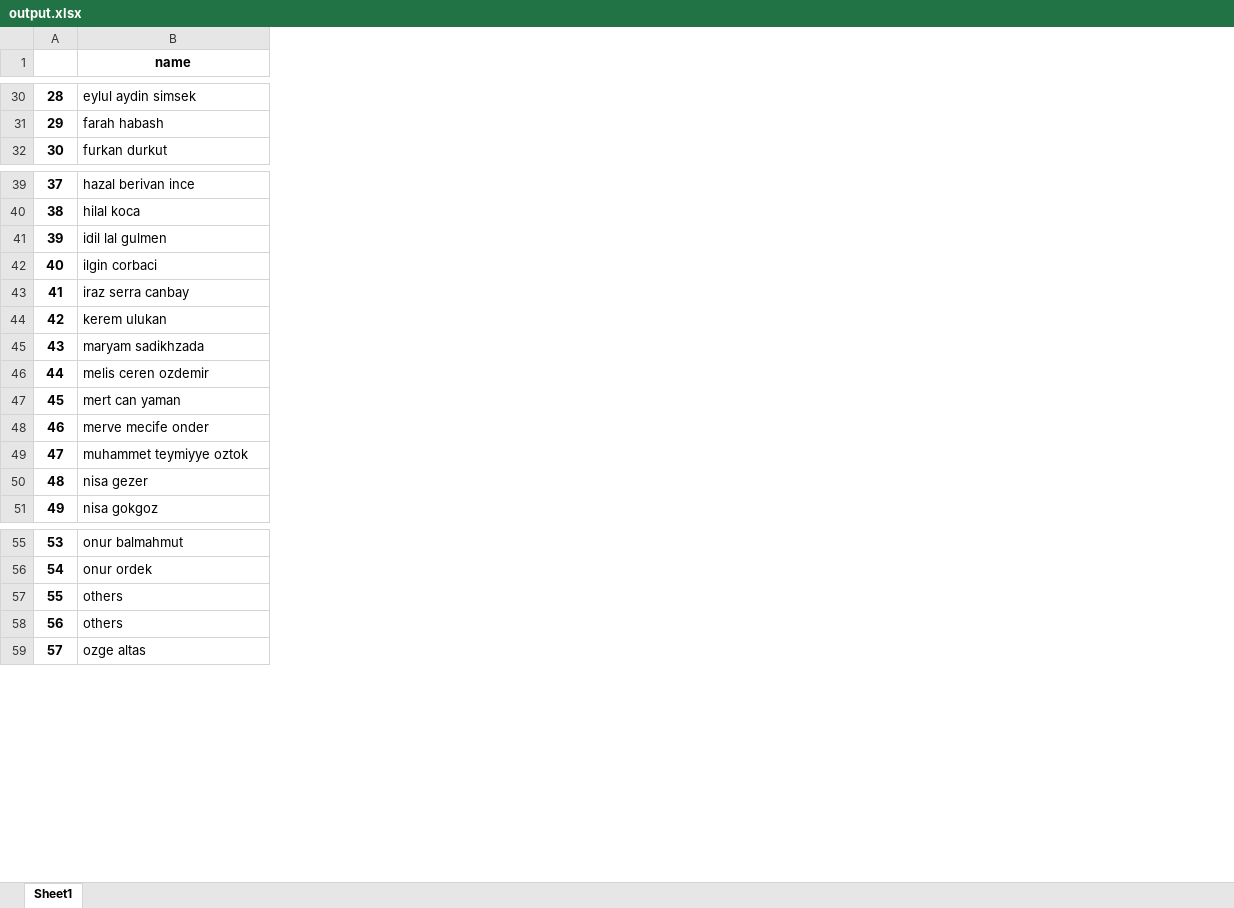
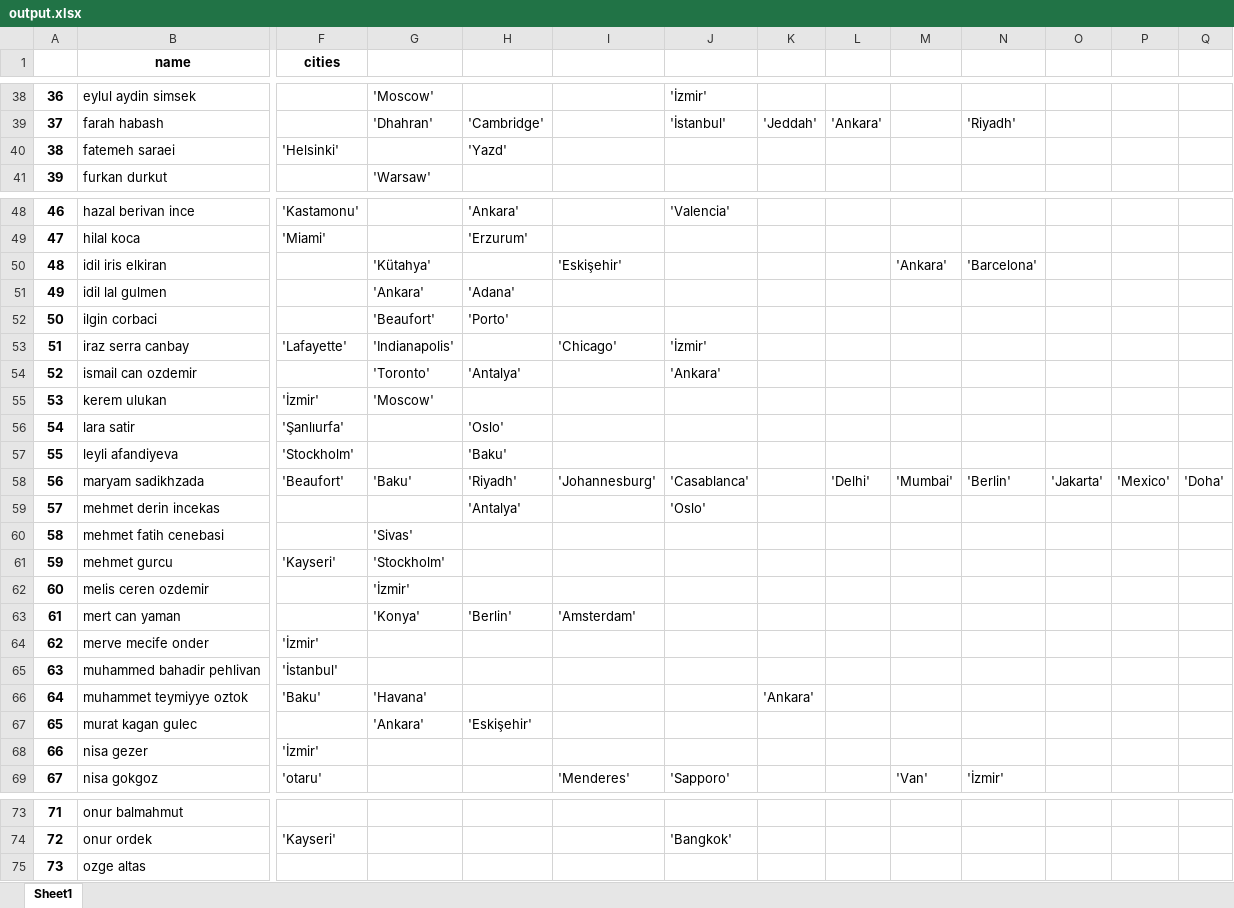
Before and after one commit to ozanyetkin/pdf-parser, an Excel workbook: output.xlsx, sheet Sheet1, drawn as a sheet; only a part is shown, gaps mark what is left out; values as stored, in another font and other column widths than the file's, no borders; removed rows and columns are numbered as before the commit, all else as after; rows hold the shown columns only; the diff covers the shown part only; the diff names each change by its address in the sheet, - before the commit and + after, or states it on an @@ line.

```diff
--- a/output.xlsx (sheet Sheet1)
+++ b/output.xlsx (sheet Sheet1)
+column F (cities), rows 48-49: 'Kastamonu' | 'Miami'; row 53: 'Lafayette'; row 55: 'İzmir'; row 58: 'Beaufort'; row 64: 'İzmir'; row 66: 'Baku'; rows 68-69: 'İzmir' | 'otaru'; row 74: 'Kayseri'
+column G, rows 38-39: 'Moscow' | 'Dhahran'; row 41: 'Warsaw'; rows 51-53: 'Ankara' | 'Beaufort' | 'Indianapolis'; row 55: 'Moscow'; row 58: 'Baku'; rows 62-63: 'İzmir' | 'Konya'; row 66: 'Havana'
+column H, row 39: 'Cambridge'; rows 48-49: 'Ankara' | 'Erzurum'; rows 51-52: 'Adana' | 'Porto'; row 58: 'Riyadh'; row 63: 'Berlin'
+column I, row 53: 'Chicago'; row 58: 'Johannesburg'; row 63: 'Amsterdam'; row 69: 'Menderes'
+column J, rows 38-39: 'İzmir' | 'İstanbul'; row 48: 'Valencia'; row 53: 'İzmir'; row 58: 'Casablanca'; row 69: 'Sapporo'; row 74: 'Bangkok'
+column K, row 39: 'Jeddah'; row 66: 'Ankara'
+column L, row 39: 'Ankara'; row 58: 'Delhi'
+column M, row 58: 'Mumbai'; row 69: 'Van'
+column N, row 39: 'Riyadh'; row 58: 'Berlin'; row 69: 'İzmir'
+column O, row 58: 'Jakarta'
+column P, row 58: 'Mexico'
+column Q, row 58: 'Doha'
@@ column A renumbered between rows 6 and 97 @@
+row 40: 38 | fatemeh saraei | 'Helsinki' |  | 'Yazd'
+row 50: 48 | idil iris elkiran |  | 'Kütahya' |  | 'Eskişehir' |  |  |  | 'Ankara' | 'Barcelona'
+row 54: 52 | ismail can ozdemir |  | 'Toronto' | 'Antalya' |  | 'Ankara'
+row 56: 54 | lara satir | 'Şanlıurfa' |  | 'Oslo'
+row 57: 55 | leyli afandiyeva | 'Stockholm' |  | 'Baku'
+row 59: 57 | mehmet derin incekas |  |  | 'Antalya' |  | 'Oslo'
+row 60: 58 | mehmet fatih cenebasi |  | 'Sivas'
+row 61: 59 | mehmet gurcu | 'Kayseri' | 'Stockholm'
+row 65: 63 | muhammed bahadir pehlivan | 'İstanbul'
+row 67: 65 | murat kagan gulec |  | 'Ankara' | 'Eskişehir'
-row 57: 55 | others
-row 58: 56 | others
```
Also changed, not shown: 16 added rows and 6 edited cells elsewhere in this sheet, 4 other files.
